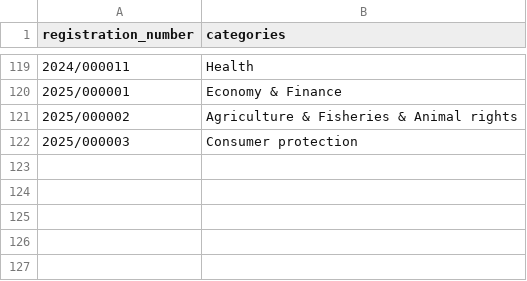
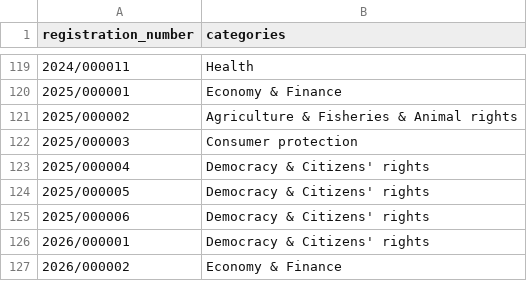
Before and after one commit to Luk-kar/eu-citizens-initiatives-tracker, a CSV file: ECI_initiatives/exploratory_data_analysis/initiatives_campaigns/eci_categories.csv, drawn as a sheet; only a part is shown, gaps mark what is left out.

Commit message:
Updated missing 'eci_categories.csv'

```diff
--- a/ECI_initiatives/exploratory_data_analysis/initiatives_campaigns/eci_categories.csv
+++ b/ECI_initiatives/exploratory_data_analysis/initiatives_campaigns/eci_categories.csv
@@ -122 +122,6 @@ registration_number,categories
 2025/000003,Consumer protection
+2025/000004,Democracy & Citizens' rights
+2025/000005,Democracy & Citizens' rights
+2025/000006,Democracy & Citizens' rights
+2026/000001,Democracy & Citizens' rights
+2026/000002,Economy & Finance
```
Also changed, not shown: 1 other file.
